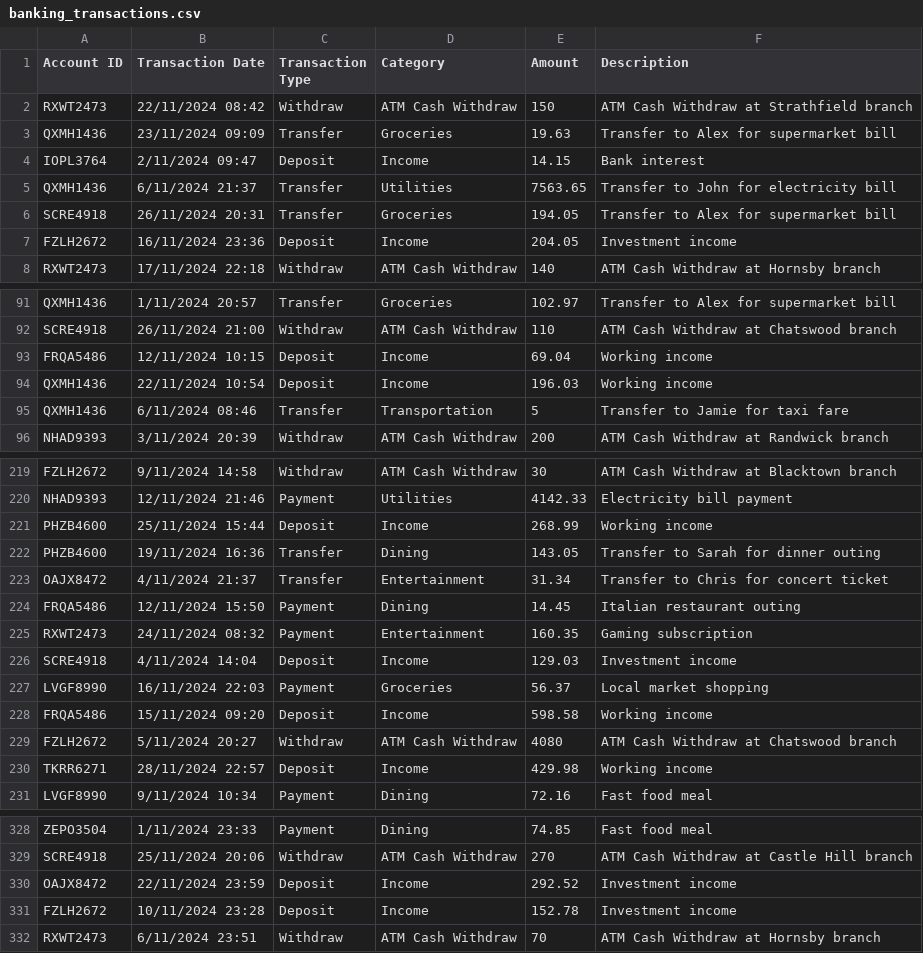
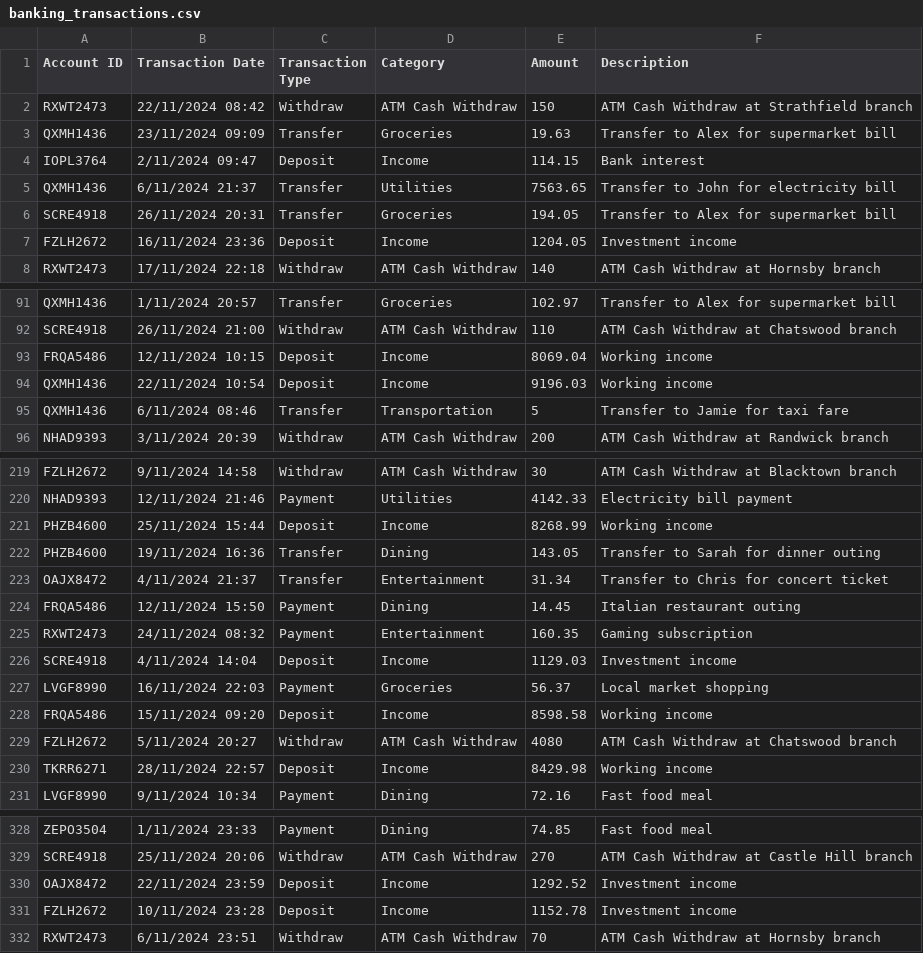
Before and after one commit to liutkwilliam/python-gpt-banking-transaction, a CSV file: banking_transactions.csv, drawn as a sheet; only a part is shown, gaps mark what is left out; the diff covers the shown part only.

```diff
--- a/banking_transactions.csv
+++ b/banking_transactions.csv
@@ -3,6 +3,6 @@ RXWT2473,22/11/2024 08:42,Withdraw,ATM Cash Withdraw,150,ATM Cash Withdraw at St
 QXMH1436,23/11/2024 09:09,Transfer,Groceries,19.63,Transfer to Alex for supermarket bill
-IOPL3764,2/11/2024 09:47,Deposit,Income,14.15,Bank interest
+IOPL3764,2/11/2024 09:47,Deposit,Income,114.15,Bank interest
 QXMH1436,6/11/2024 21:37,Transfer,Utilities,7563.65,Transfer to John for electricity bill
 SCRE4918,26/11/2024 20:31,Transfer,Groceries,194.05,Transfer to Alex for supermarket bill
-FZLH2672,16/11/2024 23:36,Deposit,Income,204.05,Investment income
+FZLH2672,16/11/2024 23:36,Deposit,Income,1204.05,Investment income
 RXWT2473,17/11/2024 22:18,Withdraw,ATM Cash Withdraw,140,ATM Cash Withdraw at Hornsby branch
@@ -92,4 +92,4 @@ QXMH1436,1/11/2024 20:57,Transfer,Groceries,102.97,Transfer to Alex for supermar
 SCRE4918,26/11/2024 21:00,Withdraw,ATM Cash Withdraw,110,ATM Cash Withdraw at Chatswood branch
-FRQA5486,12/11/2024 10:15,Deposit,Income,69.04,Working income
-QXMH1436,22/11/2024 10:54,Deposit,Income,196.03,Working income
+FRQA5486,12/11/2024 10:15,Deposit,Income,8069.04,Working income
+QXMH1436,22/11/2024 10:54,Deposit,Income,9196.03,Working income
 QXMH1436,6/11/2024 08:46,Transfer,Transportation,5,Transfer to Jamie for taxi fare
@@ -220,3 +220,3 @@ FZLH2672,9/11/2024 14:58,Withdraw,ATM Cash Withdraw,30,ATM Cash Withdraw at Blac
 NHAD9393,12/11/2024 21:46,Payment,Utilities,4142.33,Electricity bill payment
-PHZB4600,25/11/2024 15:44,Deposit,Income,268.99,Working income
+PHZB4600,25/11/2024 15:44,Deposit,Income,8268.99,Working income
 PHZB4600,19/11/2024 16:36,Transfer,Dining,143.05,Transfer to Sarah for dinner outing
@@ -225,7 +225,7 @@ FRQA5486,12/11/2024 15:50,Payment,Dining,14.45,Italian restaurant outing
 RXWT2473,24/11/2024 08:32,Payment,Entertainment,160.35,Gaming subscription
-SCRE4918,4/11/2024 14:04,Deposit,Income,129.03,Investment income
+SCRE4918,4/11/2024 14:04,Deposit,Income,1129.03,Investment income
 LVGF8990,16/11/2024 22:03,Payment,Groceries,56.37,Local market shopping
-FRQA5486,15/11/2024 09:20,Deposit,Income,598.58,Working income
+FRQA5486,15/11/2024 09:20,Deposit,Income,8598.58,Working income
 FZLH2672,5/11/2024 20:27,Withdraw,ATM Cash Withdraw,4080,ATM Cash Withdraw at Chatswood branch
-TKRR6271,28/11/2024 22:57,Deposit,Income,429.98,Working income
+TKRR6271,28/11/2024 22:57,Deposit,Income,8429.98,Working income
 LVGF8990,9/11/2024 10:34,Payment,Dining,72.16,Fast food meal
@@ -329,4 +329,4 @@ ZEPO3504,1/11/2024 23:33,Payment,Dining,74.85,Fast food meal
 SCRE4918,25/11/2024 20:06,Withdraw,ATM Cash Withdraw,270,ATM Cash Withdraw at Castle Hill branch
-OAJX8472,22/11/2024 23:59,Deposit,Income,292.52,Investment income
-FZLH2672,10/11/2024 23:28,Deposit,Income,152.78,Investment income
+OAJX8472,22/11/2024 23:59,Deposit,Income,1292.52,Investment income
+FZLH2672,10/11/2024 23:28,Deposit,Income,1152.78,Investment income
 RXWT2473,6/11/2024 23:51,Withdraw,ATM Cash Withdraw,70,ATM Cash Withdraw at Hornsby branch
```
Also changed, not shown: 16 edited cells elsewhere in this file, 3 other files.
